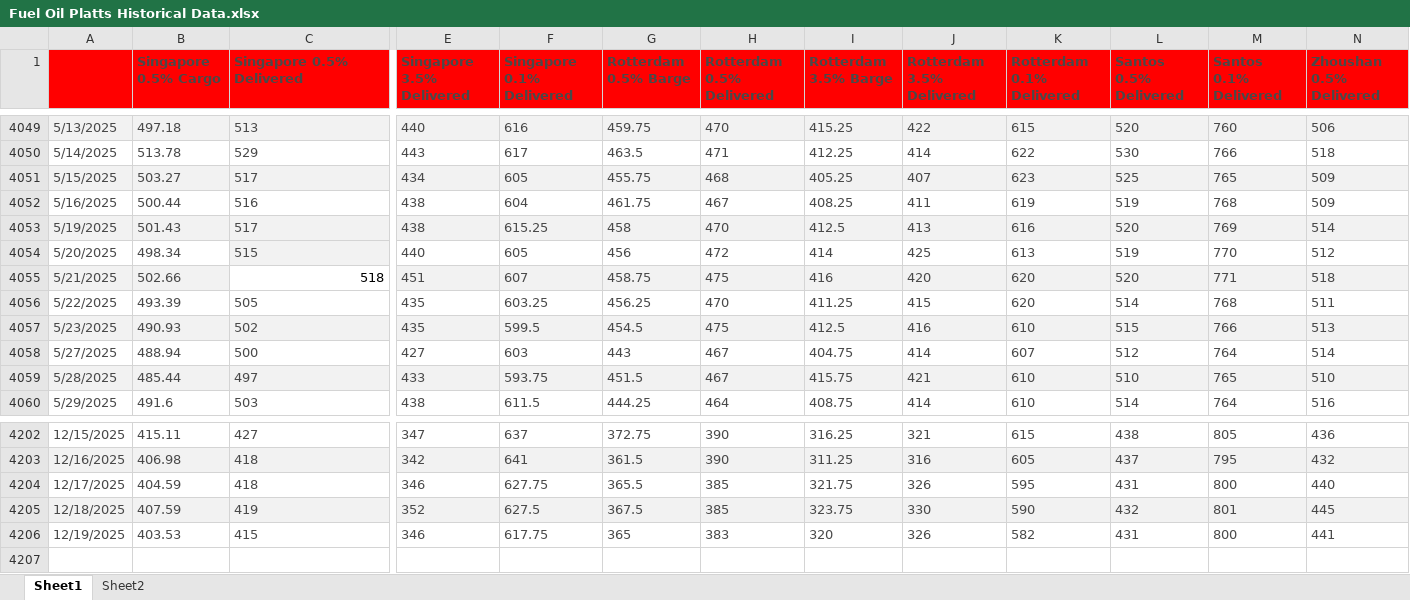
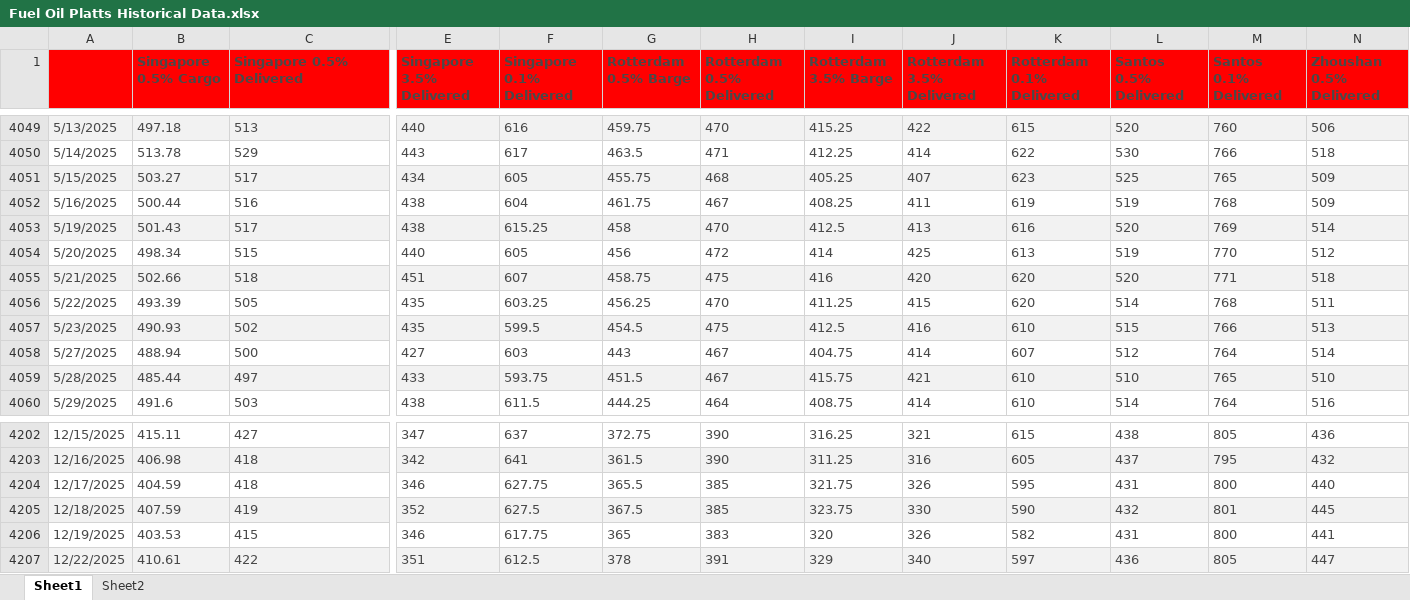
Before and after one commit to huanhuanbass/Bunker, an Excel workbook: Fuel Oil Platts Historical Data.xlsx, sheet Sheet1, drawn as a sheet; only a part is shown, gaps mark what is left out; values as stored, in another font and other column widths than the file's, no borders; rows hold the shown columns only; the diff names each change by its address in the sheet, - before the commit and + after, or states it on an @@ line.

```diff
--- a/Fuel Oil Platts Historical Data.xlsx (sheet Sheet1)
+++ b/Fuel Oil Platts Historical Data.xlsx (sheet Sheet1)
-C4054 fill: #F2F2F2
+C4054 fill: none
@@ C4055 fill: none → #F2F2F2, text colour: black → #494949, alignment: right → left @@
+row 4207: 12/22/2025 | 410.61 | 422 | 351 | 612.5 | 378 | 391 | 329 | 340 | 597 | 436 | 805 | 447
```
Also changed, not shown: 1 other file.
